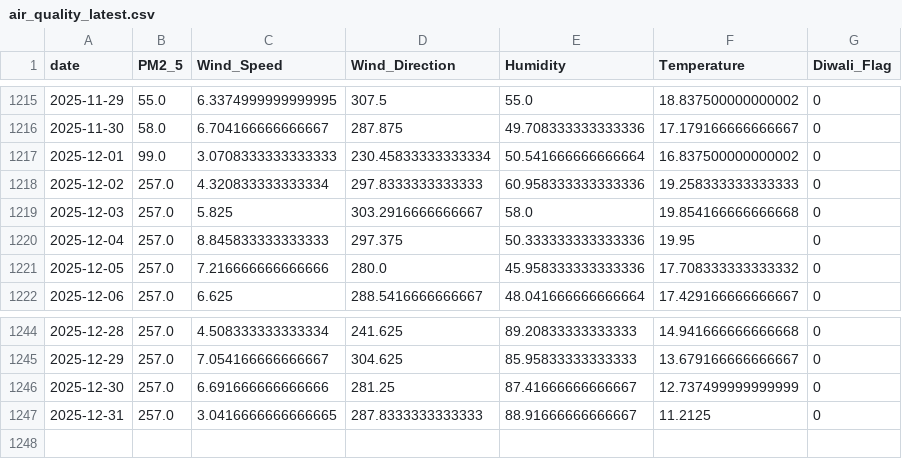
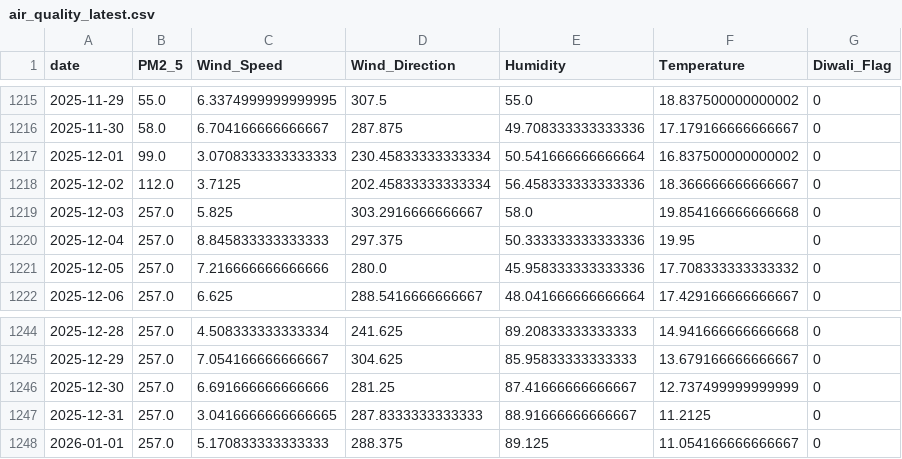
Before and after one commit to namannparashar/delhi-aqi-forecasting, a CSV file: data/air_quality_latest.csv, drawn as a sheet; only a part is shown, gaps mark what is left out.

```diff
--- a/data/air_quality_latest.csv
+++ b/data/air_quality_latest.csv
@@ -1217,3 +1217,3 @@ date,PM2_5,Wind_Speed,Wind_Direction,Humidity,Temperature,Diwali_Flag
 2025-12-01,99.0,3.0708333333333333,230.45833333333334,50.541666666666664,16.837500000000002,0
-2025-12-02,257.0,4.320833333333334,297.8333333333333,60.958333333333336,19.258333333333333,0
+2025-12-02,112.0,3.7125,202.45833333333334,56.458333333333336,18.366666666666667,0
 2025-12-03,257.0,5.825,303.2916666666667,58.0,19.854166666666668,0
@@ -1247 +1247,2 @@ date,PM2_5,Wind_Speed,Wind_Direction,Humidity,Temperature,Diwali_Flag
 2025-12-31,257.0,3.0416666666666665,287.8333333333333,88.91666666666667,11.2125,0
+2026-01-01,257.0,5.170833333333333,288.375,89.125,11.054166666666667,0
```
Also changed, not shown: data/air_quality_current.csv, models/X_future.csv, 2 other files.
